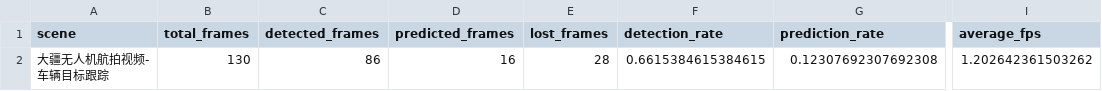
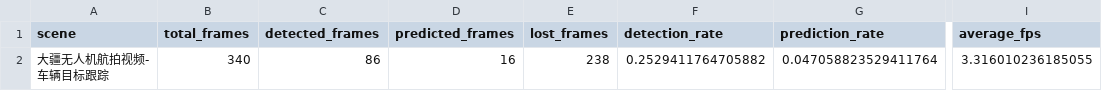
Before and after one commit to quji1234561/Track, a CSV file: outputs/metrics/scene2_car_metrics.csv, drawn as a sheet; only a part is shown, gaps mark what is left out; the diff names each change by its address in the sheet, - before the commit and + after, or states it on an @@ line.

```diff
--- a/outputs/metrics/scene2_car_metrics.csv
+++ b/outputs/metrics/scene2_car_metrics.csv
-B2 (total_frames): 130
+B2 (total_frames): 340
-E2 (lost_frames): 28
+E2 (lost_frames): 238
-F2 (detection_rate): 0.6615384615384615
+F2 (detection_rate): 0.2529411764705882
-G2 (prediction_rate): 0.12307692307692308
+G2 (prediction_rate): 0.047058823529411764
-I2 (average_fps): 1.202642361503262
+I2 (average_fps): 3.316010236185055
```
Also changed, not shown: outputs/metrics/scene1_animation_metrics.csv, outputs/metrics/scene3_bicycle_metrics.csv, 4 other files.
